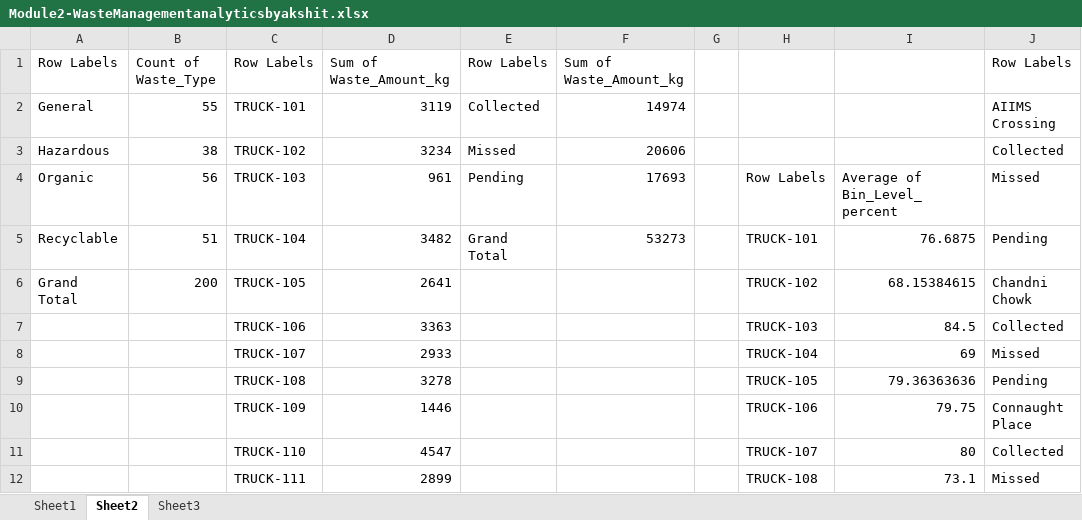
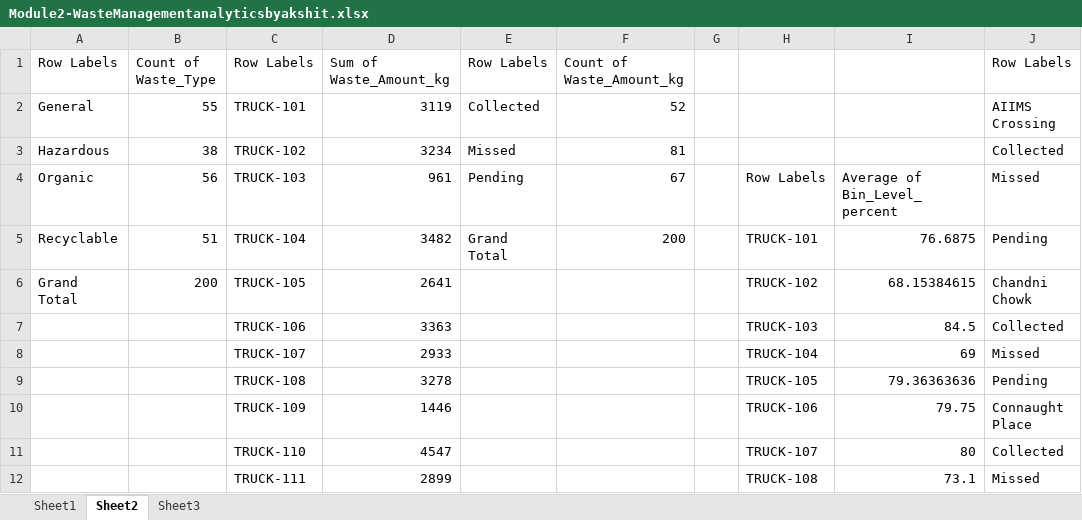
Before and after one commit to akshit537/Data_analytics_major_project, an Excel workbook: Module2-WasteManagementanalyticsbyakshit.xlsx, sheet Sheet2, drawn as a sheet; only a part is shown; values as stored, in another font and other column widths than the file's, no borders; the diff names each change by its address in the sheet, - before the commit and + after, or states it on an @@ line.

```diff
--- a/Module2-WasteManagementanalyticsbyakshit.xlsx (sheet Sheet2)
+++ b/Module2-WasteManagementanalyticsbyakshit.xlsx (sheet Sheet2)
-F1: Sum of Waste_Amount_kg
+F1: Count of Waste_Amount_kg
-F2: 14974
+F2: 52
-F3: 20606
+F3: 81
-F4: 17693
+F4: 67
-F5: 53273
+F5: 200
```
Also changed, not shown: sheet Sheet3, charts or pictures.
